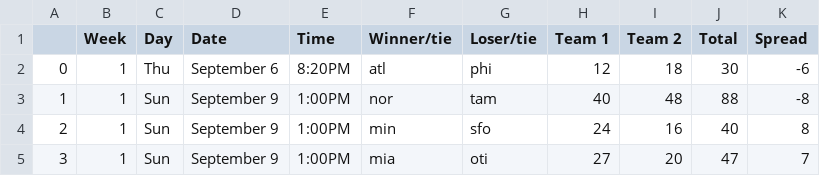
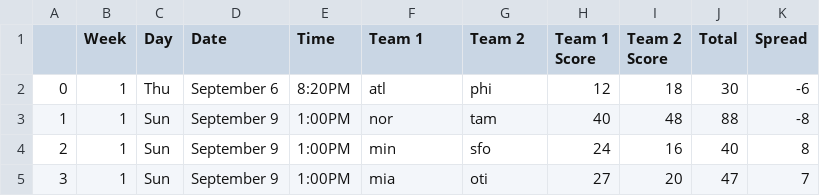
Before and after one commit to matthew-wahl/nfl, a CSV file: nfl/schedule/schedule_results.csv, drawn as a sheet; only a part is shown.

```diff
--- a/nfl/schedule/schedule_results.csv
+++ b/nfl/schedule/schedule_results.csv
@@ -1,2 +1,2 @@
-,Week,Day,Date,Time,Winner/tie,Loser/tie,Team 1,Team 2,Total,Spread
+,Week,Day,Date,Time,Team 1,Team 2,Team 1 Score,Team 2 Score,Total,Spread
 0,1,Thu,September 6,8:20PM,atl,phi,12,18,30,-6
```
Also changed, not shown: 1 other file.
